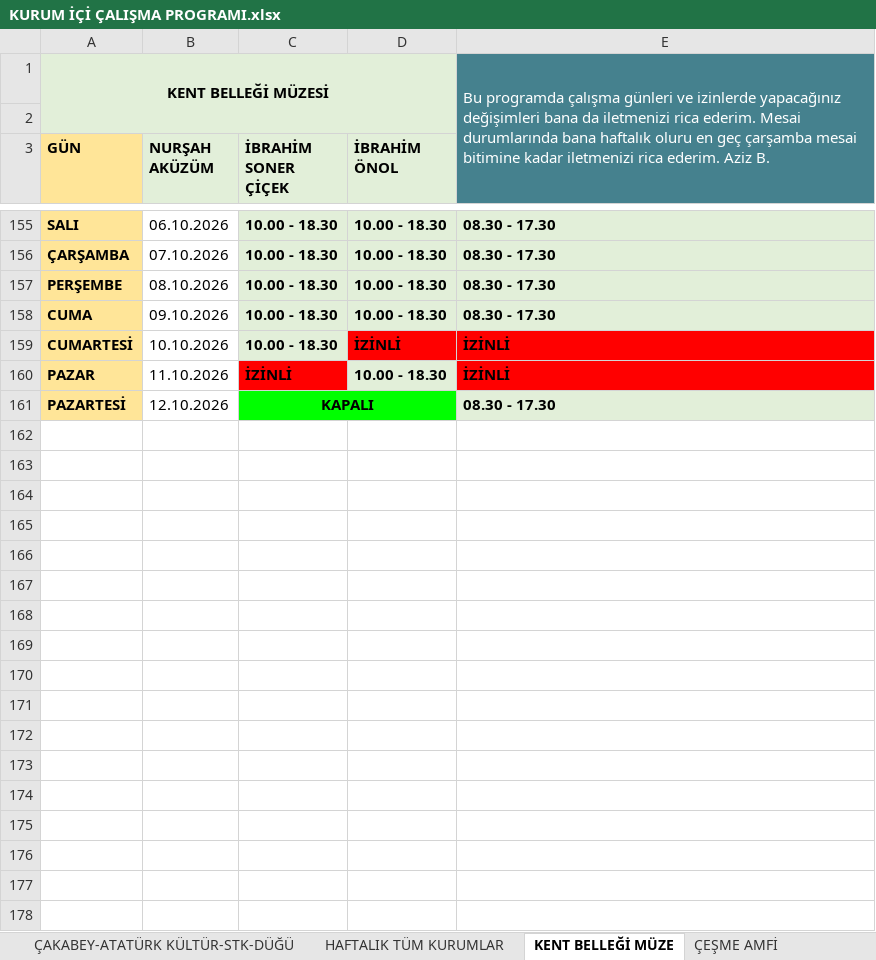
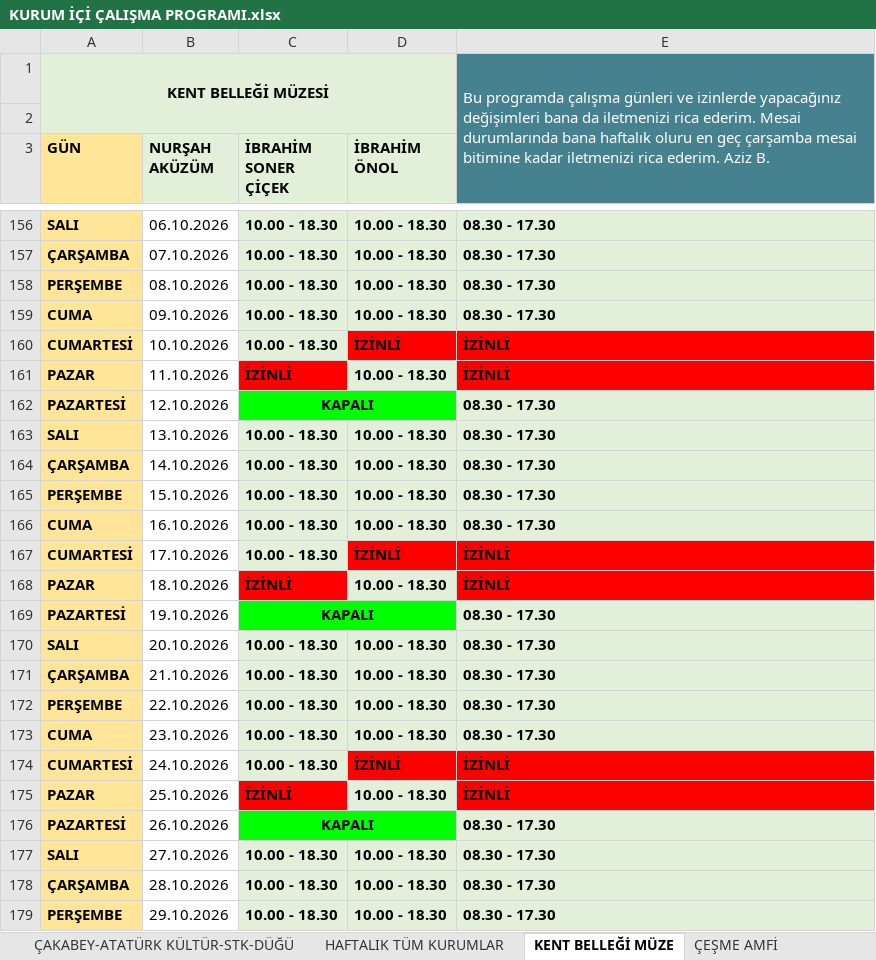
Before and after one commit to ilhanakd-max/calisma-programi-data, an Excel workbook: KURUM İÇİ ÇALIŞMA PROGRAMI.xlsx, sheet KENT BELLEĞİ MÜZE, drawn as a sheet; only a part is shown, gaps mark what is left out; values as stored, in another font and other column widths than the file's, no borders; charts and pictures and conditional formats not drawn; the diff covers the shown part only; the diff names each change by its address in the sheet, - before the commit and + after, or states it on an @@ line.

```diff
--- a/KURUM İÇİ ÇALIŞMA PROGRAMI.xlsx (sheet KENT BELLEĞİ MÜZE)
+++ b/KURUM İÇİ ÇALIŞMA PROGRAMI.xlsx (sheet KENT BELLEĞİ MÜZE)
+row 163: SALI | 13.10.2026 | 10.00 - 18.30 | 10.00 - 18.30 | 08.30 - 17.30
+row 164: ÇARŞAMBA | 14.10.2026 | 10.00 - 18.30 | 10.00 - 18.30 | 08.30 - 17.30
+row 165: PERŞEMBE | 15.10.2026 | 10.00 - 18.30 | 10.00 - 18.30 | 08.30 - 17.30
+row 166: CUMA | 16.10.2026 | 10.00 - 18.30 | 10.00 - 18.30 | 08.30 - 17.30
+row 167: CUMARTESİ | 17.10.2026 | 10.00 - 18.30 | İZİNLİ | İZİNLİ
+row 168: PAZAR | 18.10.2026 | İZİNLİ | 10.00 - 18.30 | İZİNLİ
+row 169: PAZARTESİ | 19.10.2026 | KAPALI |  | 08.30 - 17.30
+row 170: SALI | 20.10.2026 | 10.00 - 18.30 | 10.00 - 18.30 | 08.30 - 17.30
+row 171: ÇARŞAMBA | 21.10.2026 | 10.00 - 18.30 | 10.00 - 18.30 | 08.30 - 17.30
+row 172: PERŞEMBE | 22.10.2026 | 10.00 - 18.30 | 10.00 - 18.30 | 08.30 - 17.30
+row 173: CUMA | 23.10.2026 | 10.00 - 18.30 | 10.00 - 18.30 | 08.30 - 17.30
+row 174: CUMARTESİ | 24.10.2026 | 10.00 - 18.30 | İZİNLİ | İZİNLİ
+row 175: PAZAR | 25.10.2026 | İZİNLİ | 10.00 - 18.30 | İZİNLİ
+row 176: PAZARTESİ | 26.10.2026 | KAPALI |  | 08.30 - 17.30
+row 177: SALI | 27.10.2026 | 10.00 - 18.30 | 10.00 - 18.30 | 08.30 - 17.30
+row 178: ÇARŞAMBA | 28.10.2026 | 10.00 - 18.30 | 10.00 - 18.30 | 08.30 - 17.30
+row 179: PERŞEMBE | 29.10.2026 | 10.00 - 18.30 | 10.00 - 18.30 | 08.30 - 17.30
```
Also changed, not shown: 33 added rows, 3 removed rows, 95 hidden or unhidden rows, 19 edited cells and cell formats elsewhere in this sheet, sheet HAFTALIK TÜM KURUMLAR, sheet TOPLU, hidden cells.
